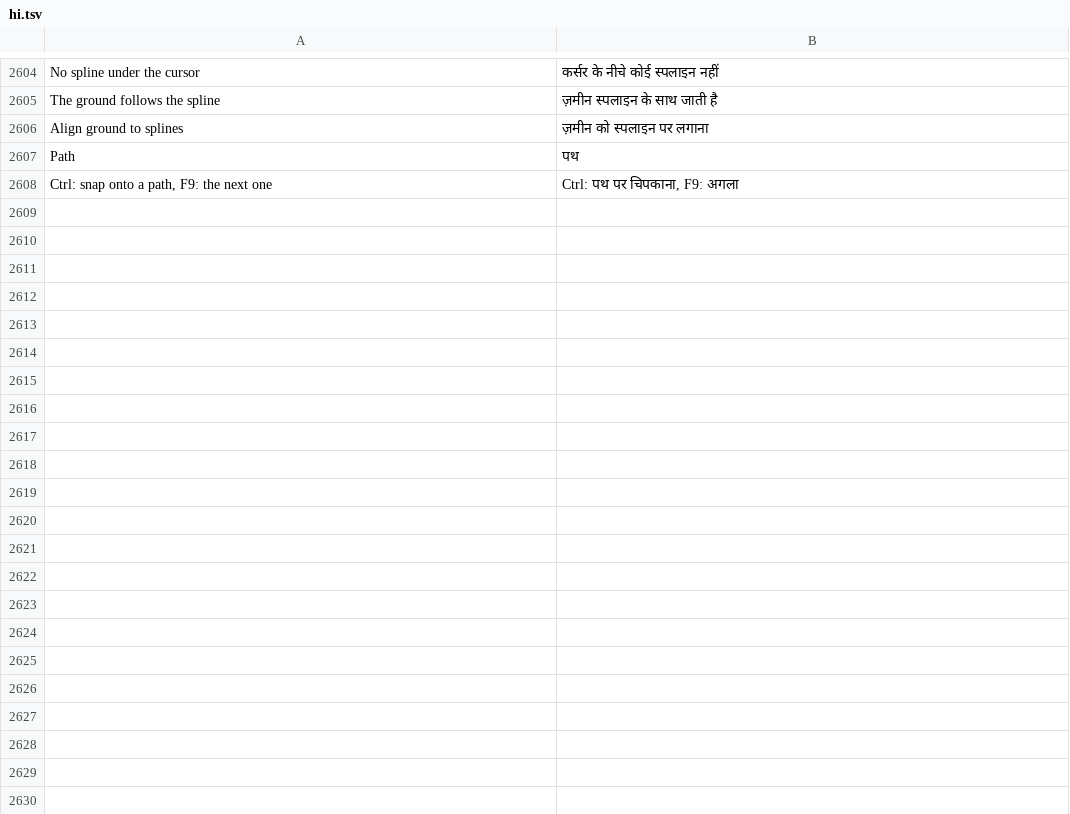
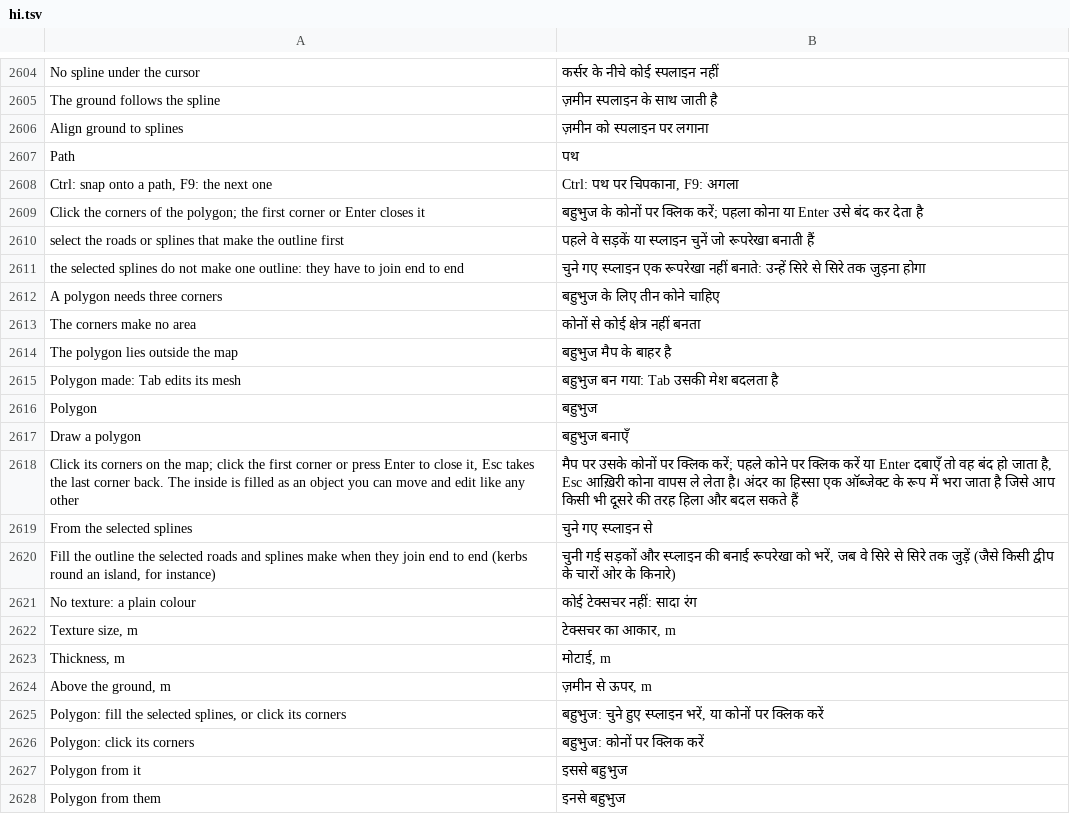
Before and after one commit to openOMSI-org/openMapper, a TSV file: locales/hi.tsv, drawn as a sheet; only a part is shown, gaps mark what is left out; the diff names each change by its address in the sheet, - before the commit and + after, or states it on an @@ line.

Commit message:
Fill a polygon between clicked corners or the outline of selected splines (#83)
* Fill a polygon between clicked corners or the outline of selected splines, as a sheet or slab with a colour or texture

* Polygon: P and Shift+P, right-click menu and command search entries, a button for selected splines, and the click mode stays on for the next polygon

```diff
--- a/locales/hi.tsv
+++ b/locales/hi.tsv
+row 2609: Click the corners of the polygon; the first corner or Enter closes it | बहुभुज के कोनों पर क्लिक करें; पहला कोना या Enter उसे बंद कर देता है
+row 2610: select the roads or splines that make the outline first | पहले वे सड़कें या स्प्लाइन चुनें जो रूपरेखा बनाती हैं
+row 2611: the selected splines do not make one outline: they have to join end to end | चुने गए स्प्लाइन एक रूपरेखा नहीं बनाते: उन्हें सिरे से सिरे तक जुड़ना होगा
+row 2612: A polygon needs three corners | बहुभुज के लिए तीन कोने चाहिए
+row 2613: The corners make no area | कोनों से कोई क्षेत्र नहीं बनता
+row 2614: The polygon lies outside the map | बहुभुज मैप के बाहर है
+row 2615: Polygon made: Tab edits its mesh | बहुभुज बन गया: Tab उसकी मेश बदलता है
+row 2616: Polygon | बहुभुज
+row 2617: Draw a polygon | बहुभुज बनाएँ
+row 2618: Click its corners on the map; click the first corner or press Enter to close it, Esc takes the last corner back. The inside is filled as an object you can move and edit like any other | मैप पर उसके कोनों पर क्लिक करें; पहले कोने पर क्लिक करें या Enter दबाएँ तो वह बंद हो जाता है, Esc आख़िरी कोना वापस ले लेता है। अंदर का हिस्सा एक ऑब्जेक्ट के रूप में भरा जाता है जिसे आप किसी भी दूसरे की तरह हिला और बदल सकते हैं
+row 2619: From the selected splines | चुने गए स्प्लाइन से
+row 2620: Fill the outline the selected roads and splines make when they join end to end (kerbs round an island, for instance) | चुनी गई सड़कों और स्प्लाइन की बनाई रूपरेखा को भरें, जब वे सिरे से सिरे तक जुड़ें (जैसे किसी द्वीप के चारों ओर के किनारे)
+row 2621: No texture: a plain colour | कोई टेक्सचर नहीं: सादा रंग
+row 2622: Texture size, m | टेक्सचर का आकार, m
+row 2623: Thickness, m | मोटाई, m
+row 2624: Above the ground, m | ज़मीन से ऊपर, m
+row 2625: Polygon: fill the selected splines, or click its corners | बहुभुज: चुने हुए स्प्लाइन भरें, या कोनों पर क्लिक करें
+row 2626: Polygon: click its corners | बहुभुज: कोनों पर क्लिक करें
+row 2627: Polygon from it | इससे बहुभुज
+row 2628: Polygon from them | इनसे बहुभुज
```
Also changed, not shown: locales/be.tsv, locales/ja.tsv, 33 other files.
